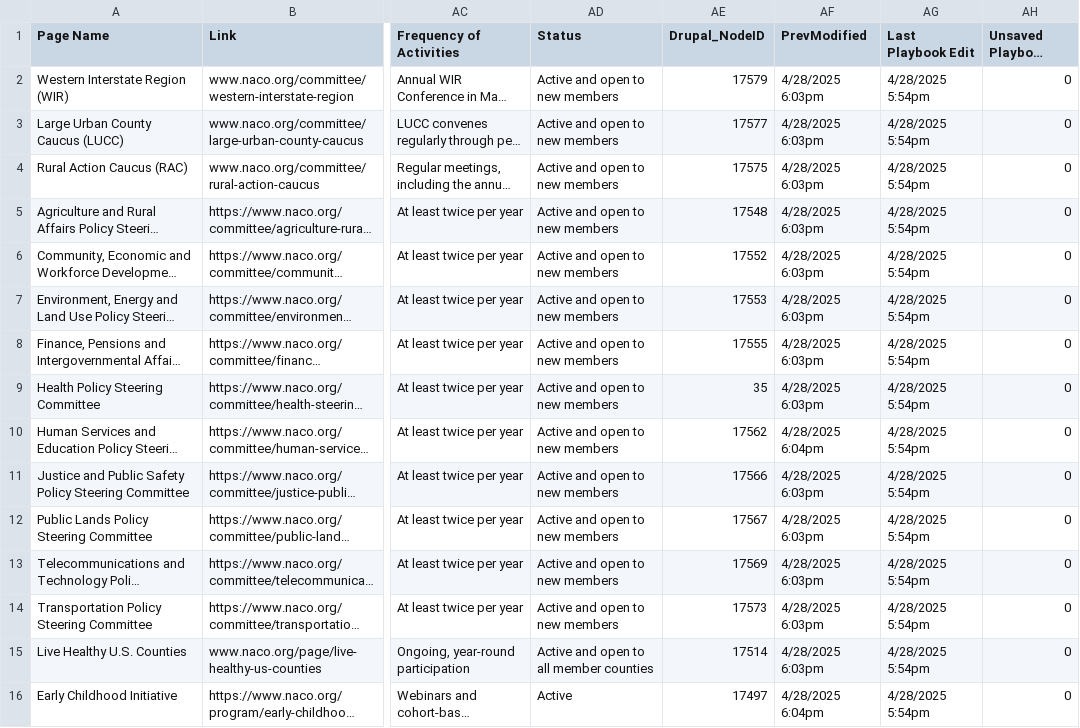
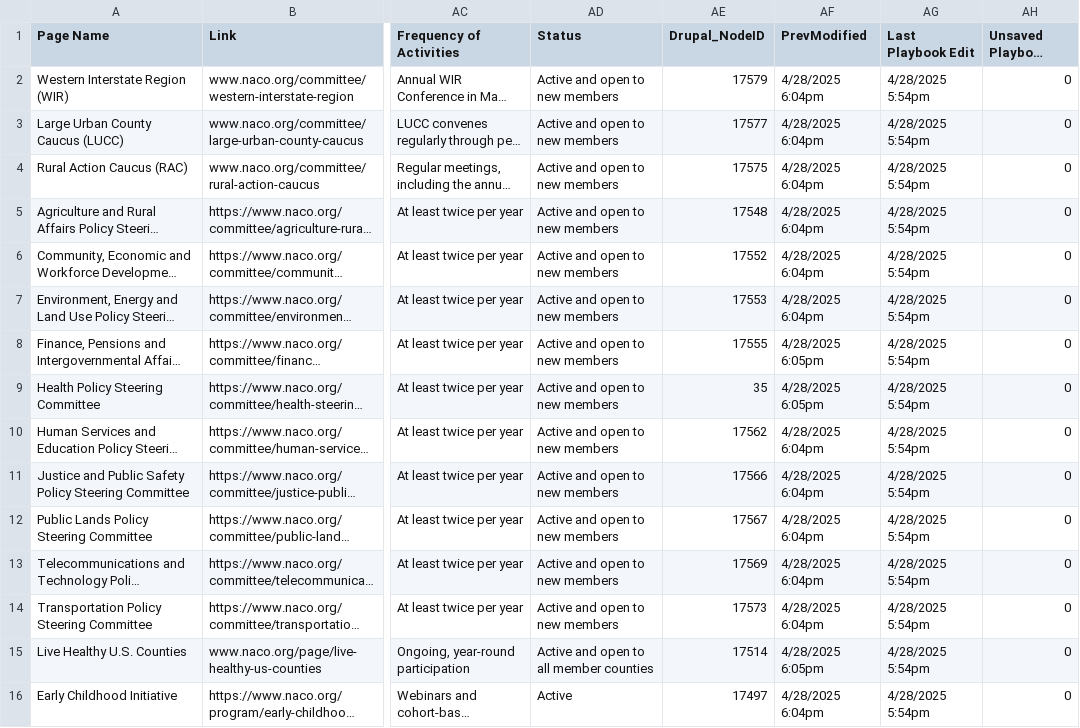
Before and after one commit to NACoDigTeam/naco-tables, a CSV file: naco-playbook.csv, drawn as a sheet; only a part is shown, gaps mark what is left out; long unchanged cells end in …; the diff covers the shown part only; the diff names each change by its address in the sheet, - before the commit and + after, or states it on an @@ line.

Commit message:
Update CSV from Airtable automation

```diff
--- a/naco-playbook.csv
+++ b/naco-playbook.csv
-AF2:AF7 (PrevModified): 4/28/2025 6:03pm
+AF2:AF7 (PrevModified): 4/28/2025 6:04pm
-AF8:AF9 (PrevModified): 4/28/2025 6:03pm
+AF8:AF9 (PrevModified): 4/28/2025 6:05pm
-AF11:AF14 (PrevModified): 4/28/2025 6:03pm
+AF11:AF14 (PrevModified): 4/28/2025 6:04pm
-AF15 (PrevModified): 4/28/2025 6:03pm
+AF15 (PrevModified): 4/28/2025 6:05pm
```
Also changed, not shown: 43 edited cells elsewhere in this file.
